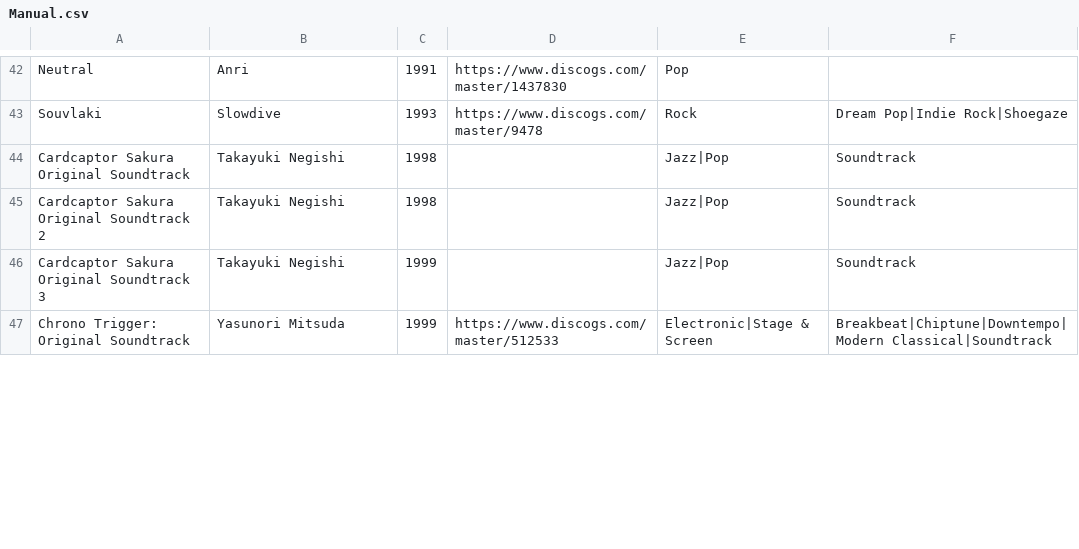
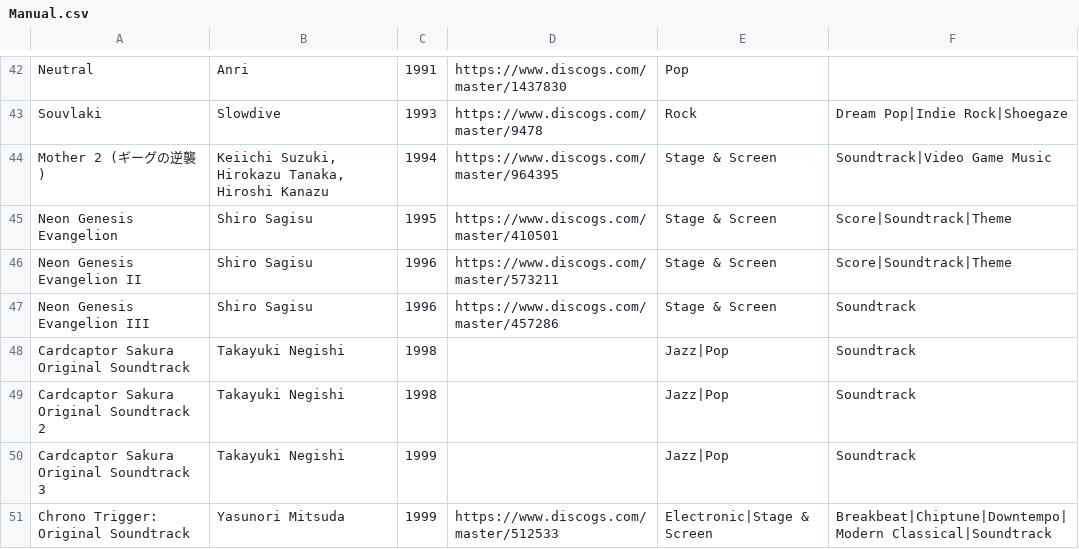
Before and after one commit to seanbreckenridge/albums, a CSV file: src/Manual.csv, drawn as a sheet; only a part is shown, gaps mark what is left out; the diff covers the shown part only.

Commit message:
update files - bunch of manual/relation additions

```diff
--- a/src/Manual.csv
+++ b/src/Manual.csv
@@ -43,2 +43,6 @@ Neutral,Anri,1991,https://www.discogs.com/master/1437830,Pop,
 Souvlaki,Slowdive,1993,https://www.discogs.com/master/9478,Rock,Dream Pop|Indie Rock|Shoegaze
+Mother 2 (ギーグの逆襲),"Keiichi Suzuki, Hirokazu Tanaka, Hiroshi Kanazu",1994,https://www.discogs.com/master/964395,Stage & Screen,Soundtrack|Video Game Music
+Neon Genesis Evangelion,Shiro Sagisu,1995,https://www.discogs.com/master/410501,Stage & Screen,Score|Soundtrack|Theme
+Neon Genesis Evangelion II,Shiro Sagisu,1996,https://www.discogs.com/master/573211,Stage & Screen,Score|Soundtrack|Theme
+Neon Genesis Evangelion III,Shiro Sagisu,1996,https://www.discogs.com/master/457286,Stage & Screen,Soundtrack
 Cardcaptor Sakura Original Soundtrack,Takayuki Negishi,1998,,Jazz|Pop,Soundtrack
```
Also changed, not shown: 11 added rows and 2 removed rows elsewhere in this file, src/Relation.csv, src/all.csv, 3 other files.
